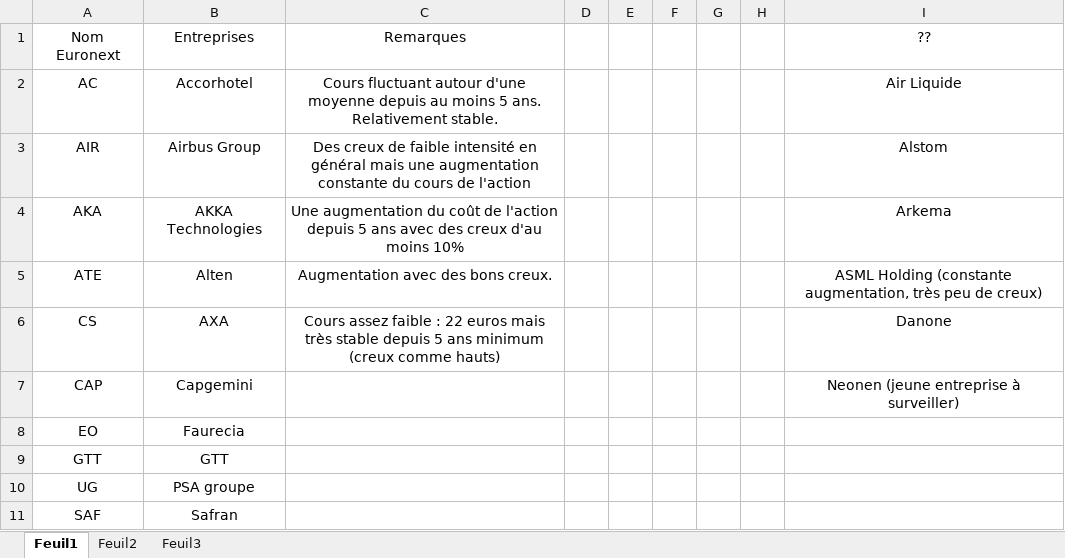
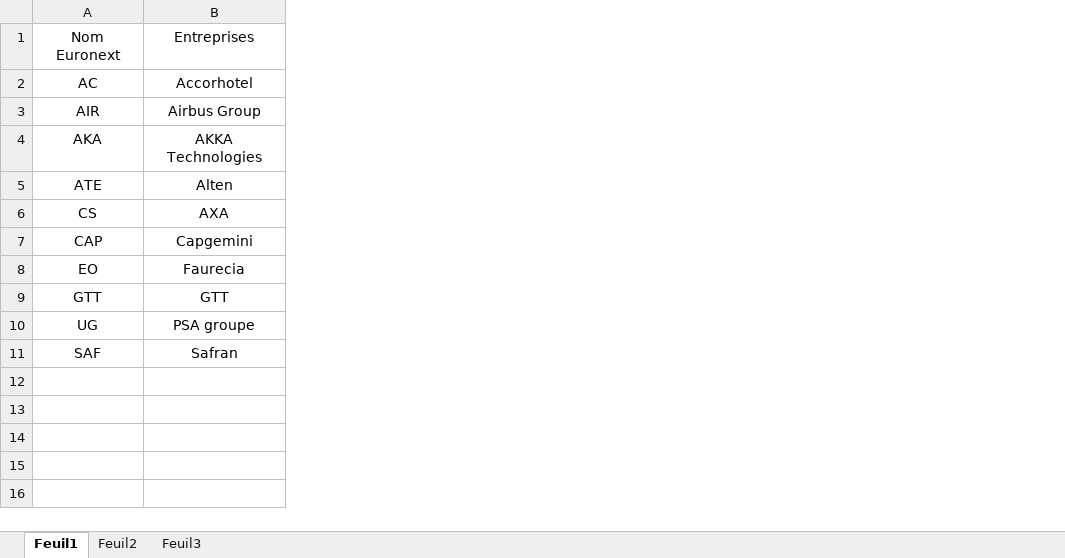
Before and after one commit to ybenannoune/PyQt-RSI-Stock-Markets, an Excel workbook: company.xlsx, sheet Feuil1, drawn as a sheet; values as stored, in another font and other column widths than the file's, no borders; the diff names each change by its address in the sheet, - before the commit and + after, or states it on an @@ line.

```diff
--- a/company.xlsx (sheet Feuil1)
+++ b/company.xlsx (sheet Feuil1)
-column C, rows 1-6: Remarques | Cours fluctuant autour d'une moyenne depuis au moins 5 ans. Relativement stable. | Des creux de faible intensité en général mais une augmentation constante du cours de l'action | Une augmentation du coût de l'action depuis 5 ans avec des creux d'au moins 10% | Augmentation avec des bons creux. | Cours assez faible : 22 euros mais très stable depuis 5 ans minimum (creux comme hauts)
-column D, empty
-column E, empty
-column F, empty
-column G, empty
-column H, empty
-column I, rows 1-7: ?? | Air Liquide | Alstom | Arkema | ASML Holding (constante augmentation, très peu de creux) | Danone | Neonen (jeune entreprise à surveiller)
```
Also changed, not shown: 1 other file.
